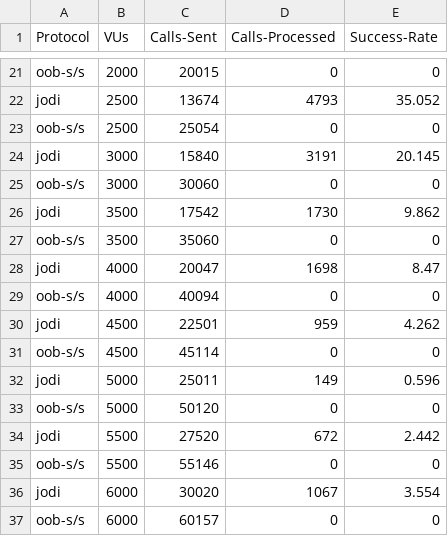
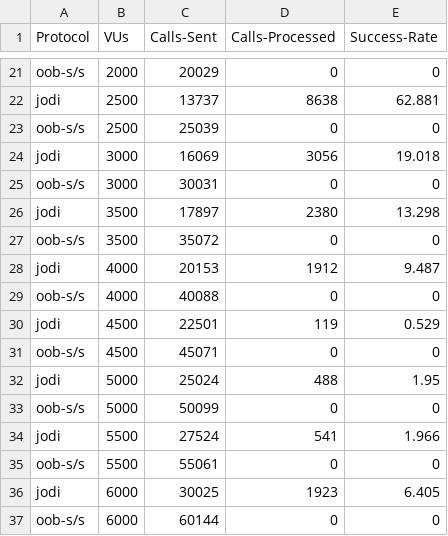
Before and after one commit to lokingdav/jodi, a CSV file: cpex/prototype/experiments/results/k6-sr.csv, drawn as a sheet; only a part is shown, gaps mark what is left out; removed rows and columns are numbered as before the commit, all else as after; the diff covers the shown part only; the diff names each change by its address in the sheet, - before the commit and + after, or states it on an @@ line.

```diff
--- a/cpex/prototype/experiments/results/k6-sr.csv
+++ b/cpex/prototype/experiments/results/k6-sr.csv
-C21 (Calls-Sent): 20015
+C21 (Calls-Sent): 20029
-row 22: jodi | 2500 | 13674 | 4793 | 35.052
+row 22: jodi | 2500 | 13737 | 8638 | 62.881
-C23 (Calls-Sent): 25054
+C23 (Calls-Sent): 25039
-row 24: jodi | 3000 | 15840 | 3191 | 20.145
+row 24: jodi | 3000 | 16069 | 3056 | 19.018
-C25 (Calls-Sent): 30060
+C25 (Calls-Sent): 30031
-row 26: jodi | 3500 | 17542 | 1730 | 9.862
+row 26: jodi | 3500 | 17897 | 2380 | 13.298
-C27 (Calls-Sent): 35060
+C27 (Calls-Sent): 35072
-row 28: jodi | 4000 | 20047 | 1698 | 8.47
+row 28: jodi | 4000 | 20153 | 1912 | 9.487
-C29 (Calls-Sent): 40094
+C29 (Calls-Sent): 40088
-D30 (Calls-Processed): 959
+D30 (Calls-Processed): 119
-E30 (Success-Rate): 4.262
+E30 (Success-Rate): 0.529
-C31 (Calls-Sent): 45114
+C31 (Calls-Sent): 45071
-row 32: jodi | 5000 | 25011 | 149 | 0.596
+row 32: jodi | 5000 | 25024 | 488 | 1.95
-C33 (Calls-Sent): 50120
+C33 (Calls-Sent): 50099
-row 34: jodi | 5500 | 27520 | 672 | 2.442
+row 34: jodi | 5500 | 27524 | 541 | 1.966
-C35 (Calls-Sent): 55146
+C35 (Calls-Sent): 55061
-row 36: jodi | 6000 | 30020 | 1067 | 3.554
+row 36: jodi | 6000 | 30025 | 1923 | 6.405
-C37 (Calls-Sent): 60157
+C37 (Calls-Sent): 60144
```
Also changed, not shown: 10 added rows, 10 removed rows and 14 edited cells elsewhere in this file, cpex/prototype/experiments/results/experiment-3.csv, cpex/prototype/experiments/results/experiment-3a.csv, 9 other files.
